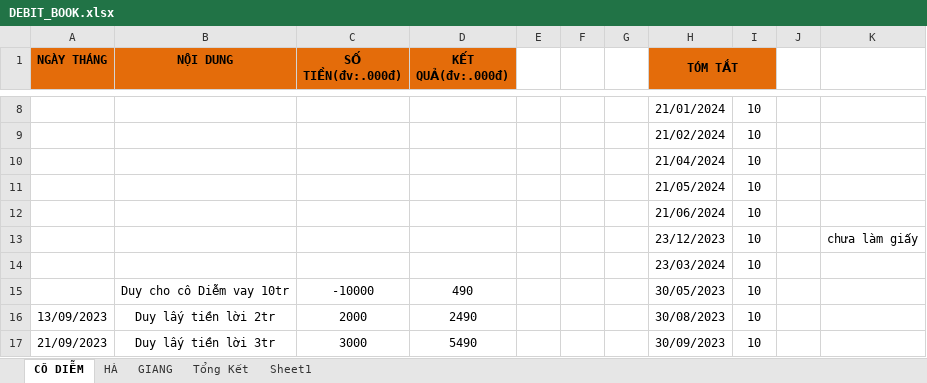
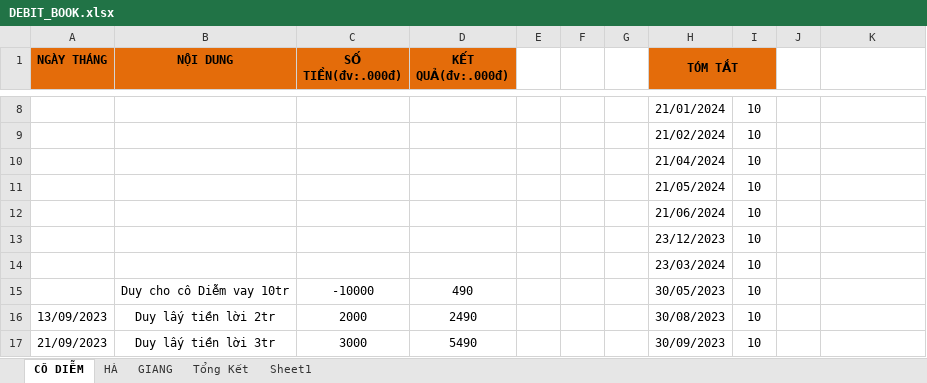
Before and after one commit to duytruongcong/DUY-CLOUD, an Excel workbook: DEBIT_BOOK.xlsx, sheet CÔ DIỄM, drawn as a sheet; only a part is shown, gaps mark what is left out; values as stored, in another font and other column widths than the file's, no borders; the diff covers the shown part only; the diff names each change by its address in the sheet, - before the commit and + after, or states it on an @@ line.

```diff
--- a/DEBIT_BOOK.xlsx (sheet CÔ DIỄM)
+++ b/DEBIT_BOOK.xlsx (sheet CÔ DIỄM)
-K13: chưa làm giấy
+K13: (empty)
```
Also changed, not shown: 18 edited cells elsewhere in this sheet.
